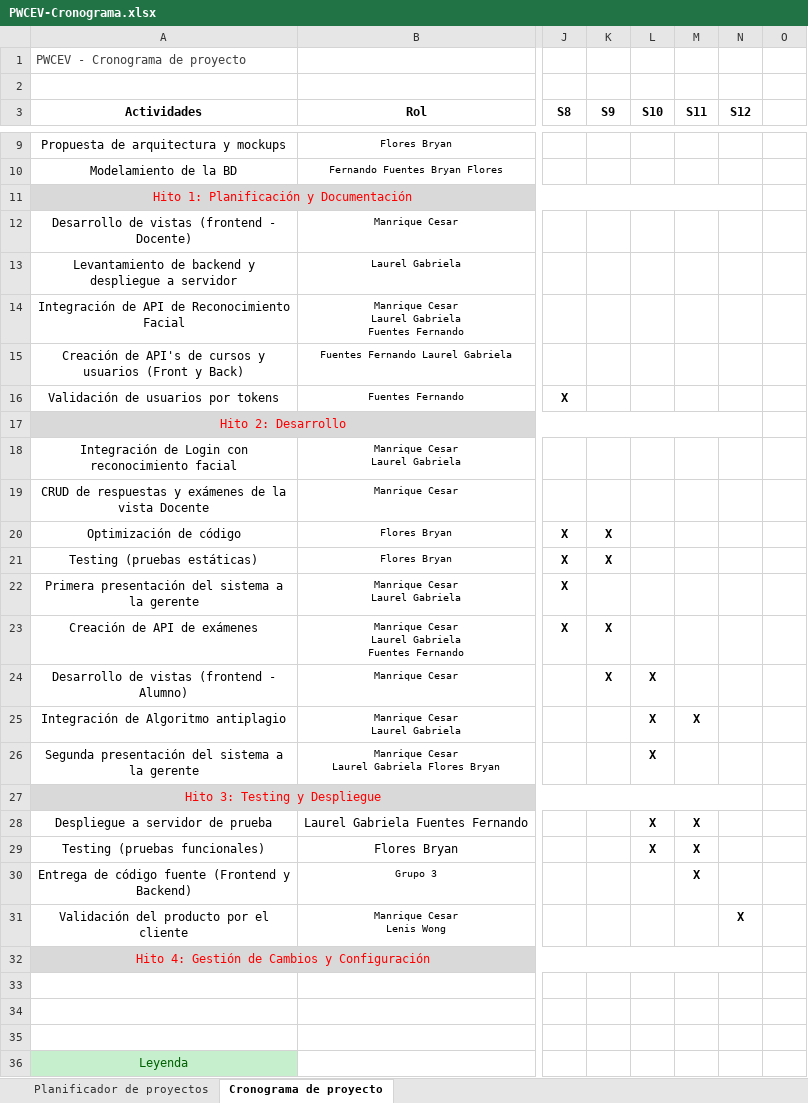
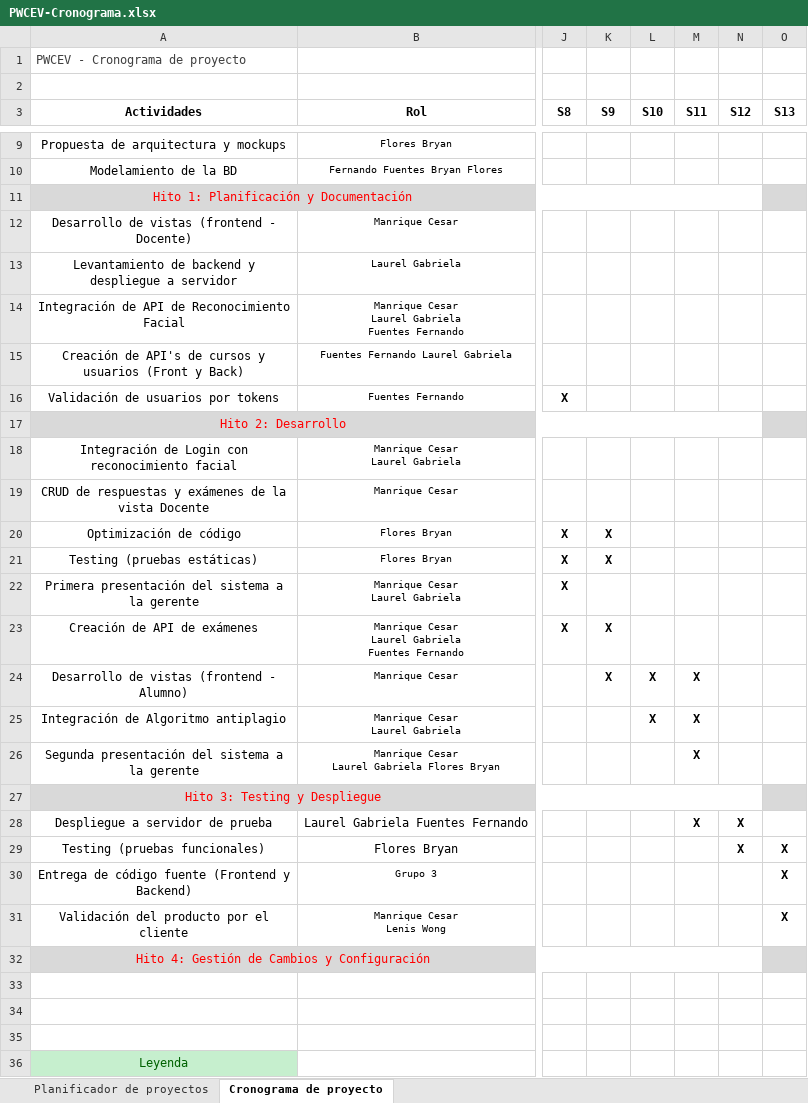
Before and after one commit to ManriqueCesar/WebSecurity, an Excel workbook: WebSecurity/DESARROLLO/PWCEV/Documentos/PWCEV-Cronograma.xlsx, sheet Cronograma de proyecto, drawn as a sheet; only a part is shown, gaps mark what is left out; values as stored, in another font and other column widths than the file's, no borders; the diff names each change by its address in the sheet, - before the commit and + after, or states it on an @@ line.

Commit message:
Actualización de bitácora de incidencias y cronograma - presentación

```diff
--- a/WebSecurity/DESARROLLO/PWCEV/Documentos/PWCEV-Cronograma.xlsx (sheet Cronograma de proyecto)
+++ b/WebSecurity/DESARROLLO/PWCEV/Documentos/PWCEV-Cronograma.xlsx (sheet Cronograma de proyecto)
-O3: (empty)
+O3: S13
-O11 fill: none
+O11 fill: #D9D9D9
-O17 fill: none
+O17 fill: #D9D9D9
-M24 (S11): (empty)
+M24 (S11): X
-L26 (S10): X
+L26 (S10): (empty)
-M26 (S11): (empty)
+M26 (S11): X
-O27 fill: none
+O27 fill: #D9D9D9
-L28:L29 (S10): X
+L28:L29 (S10): (empty)
-N28:N29 (S12): (empty)
+N28:N29 (S12): X
-M29:M30 (S11): X
+M29:M30 (S11): (empty)
-O29:O31 (S13): (empty)
+O29:O31 (S13): X
-N31 (S12): X
+N31 (S12): (empty)
-O32 fill: none
+O32 fill: #D9D9D9
```
Also changed, not shown: sheet Planificador de proyectos, 2 other files.
